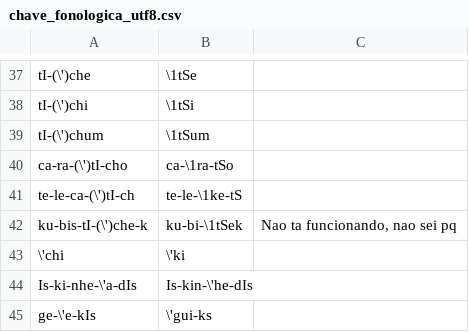
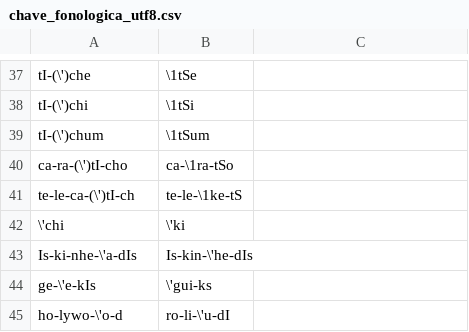
Before and after one commit to oushiro/silac, a CSV file: chave_fonologica_utf8.csv, drawn as a sheet; only a part is shown, gaps mark what is left out; the shorter side is filled out with more unchanged rows.

Commit message:
Update chave_fonologica_utf8.csv

```diff
--- a/chave_fonologica_utf8.csv
+++ b/chave_fonologica_utf8.csv
@@ -41,3 +41,2 @@ ca-ra-(\')tI-cho;ca-\1ra-tSo;
 te-le-ca-(\')tI-ch;te-le-\1ke-tS;
-ku-bis-tI-(\')che-k;ku-bi-\1tSek;Nao ta funcionando, nao sei pq
 \'chi;\'ki;
```
